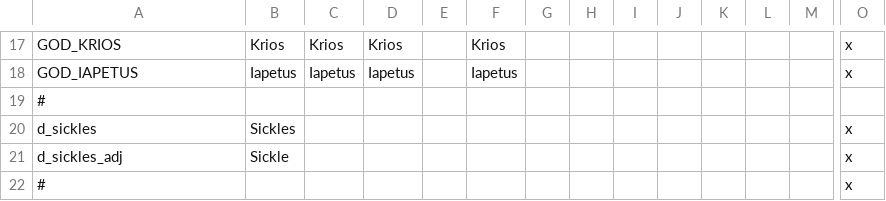
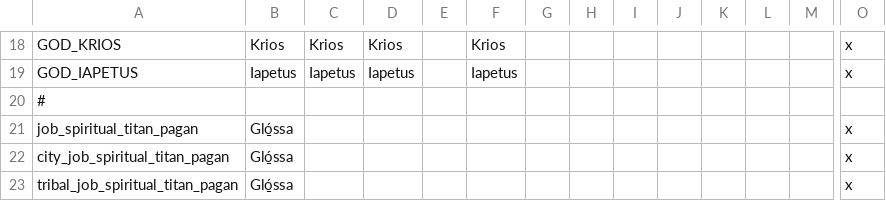
Before and after one commit to Superpat/ancientreligions, a CSV file: AncientReligions/localisation/ACR_titan.csv, drawn as a sheet; only a part is shown, gaps mark what is left out; the shorter side is filled out with more unchanged rows; rows hold the shown columns only; the diff covers the shown part only; the diff names each change by its address in the sheet, - before the commit and + after, or states it on an @@ line.

```diff
--- a/AncientReligions/localisation/ACR_titan.csv
+++ b/AncientReligions/localisation/ACR_titan.csv
+row 21: job_spiritual_titan_pagan | Gló̱ssa |  |  |  |  |  |  |  |  |  |  |  | x
+row 22: city_job_spiritual_titan_pagan | Gló̱ssa |  |  |  |  |  |  |  |  |  |  |  | x
+row 23: tribal_job_spiritual_titan_pagan | Gló̱ssa |  |  |  |  |  |  |  |  |  |  |  | x
```
Also changed, not shown: 3 added rows and 1 edited cell elsewhere in this file, AncientReligions/localisation/ACR_egyptian.csv, AncientReligions/localisation/ACR_hellenic.csv, 3 other files.
